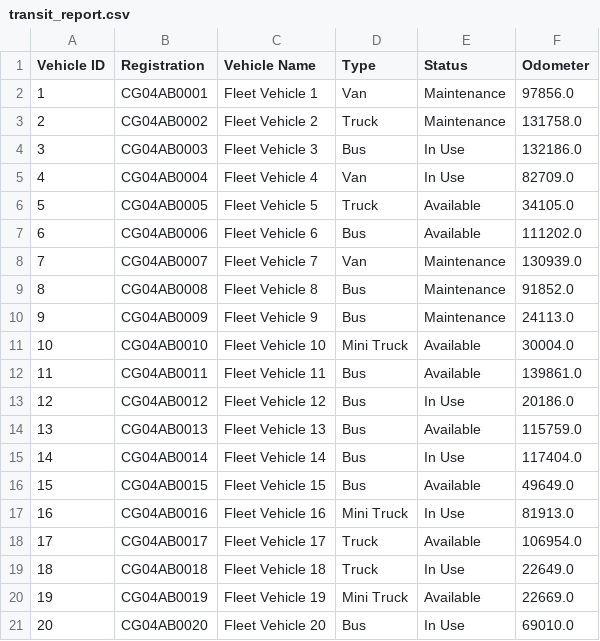
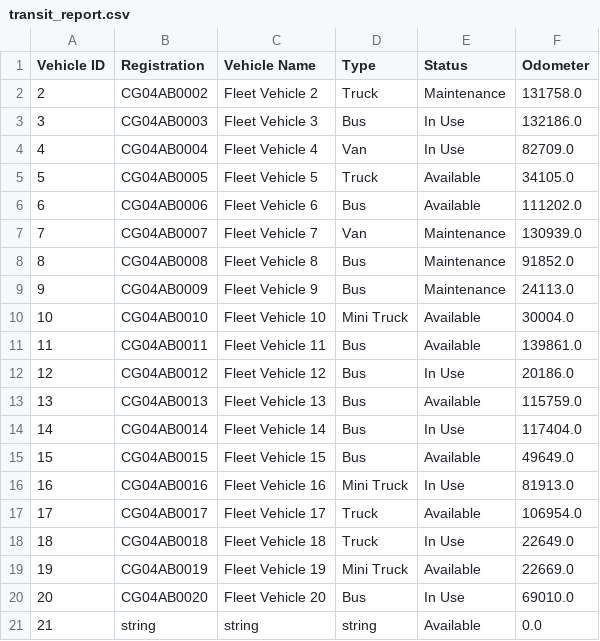
Before and after one commit to 25RA/TransitOps, a CSV file: backend/exports/transit_report.csv, drawn as a sheet; removed rows and columns are numbered as before the commit, all else as after; the diff names each change by its address in the sheet, - before the commit and + after, or states it on an @@ line.

Commit message:
Complete TransitOps frontend dashboard, vehicles, drivers, trips, fuel and maintenance modules

```diff
--- a/backend/exports/transit_report.csv
+++ b/backend/exports/transit_report.csv
-row 2: 1 | CG04AB0001 | Fleet Vehicle 1 | Van | Maintenance | 97856.0
+row 21: 21 | string | string | string | Available | 0.0
```
Also changed, not shown: 22 other files.
